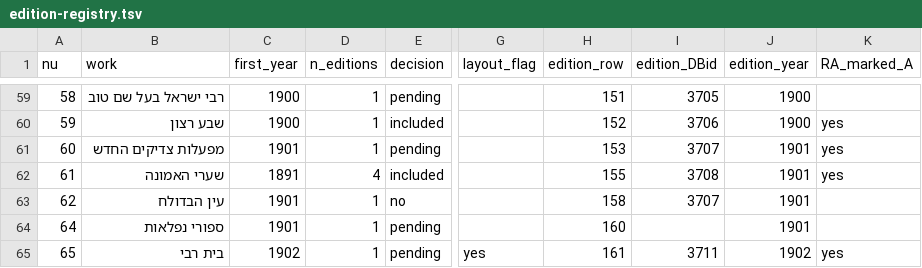
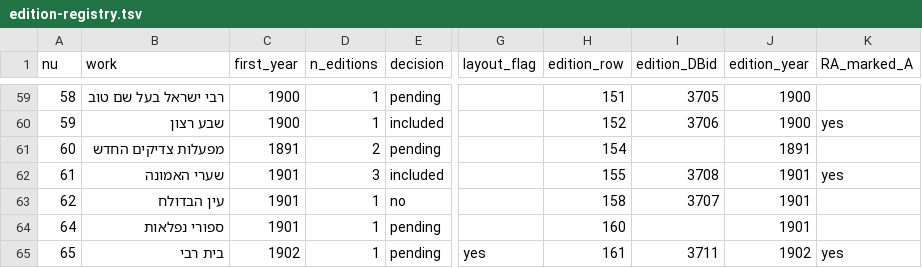
Before and after one commit to sinairusinek/Hasidigital, a TSV file: editions/edition-registry.tsv, drawn as a sheet; only a part is shown, gaps mark what is left out; the diff names each change by its address in the sheet, - before the commit and + after, or states it on an @@ line.

```diff
--- a/editions/edition-registry.tsv
+++ b/editions/edition-registry.tsv
-C61 (first_year): 1901
+C61 (first_year): 1891
-D61 (n_editions): 1
+D61 (n_editions): 2
-H61 (edition_row): 153
+H61 (edition_row): 154
-I61 (edition_DBid): 3707
+I61 (edition_DBid): (empty)
-J61 (edition_year): 1901
+J61 (edition_year): 1891
-K61 (RA_marked_A): yes
+K61 (RA_marked_A): (empty)
-C62 (first_year): 1891
+C62 (first_year): 1901
-D62 (n_editions): 4
+D62 (n_editions): 3
```
Also changed, not shown: 6 other files.
